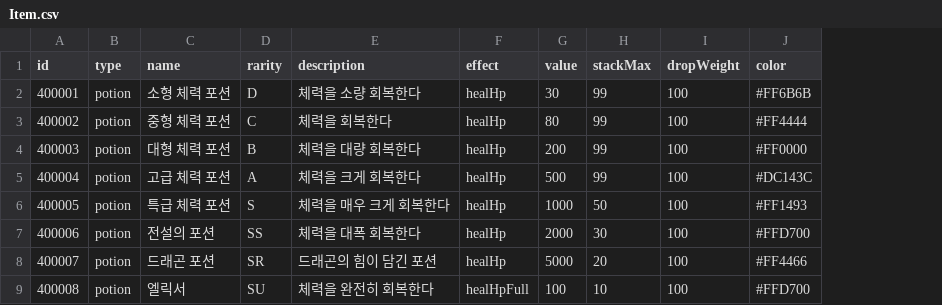
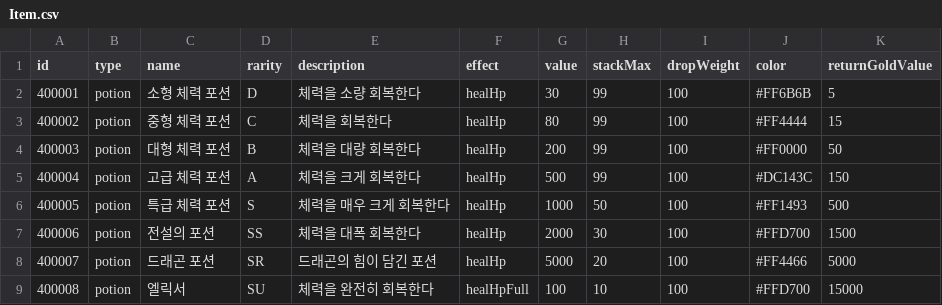
Before and after one commit to superjbw/supreme-meme, a CSV file: Item/Item.csv, drawn as a sheet; only a part is shown; the diff names each change by its address in the sheet, - before the commit and + after, or states it on an @@ line.

```diff
--- a/Item/Item.csv
+++ b/Item/Item.csv
+column K (returnGoldValue), rows 2-9: 5 | 15 | 50 | 150 | 500 | 1500 | 5000 | 15000
```
Also changed, not shown: Equip/Equip.csv, Material/Material.csv, 10 other files.
